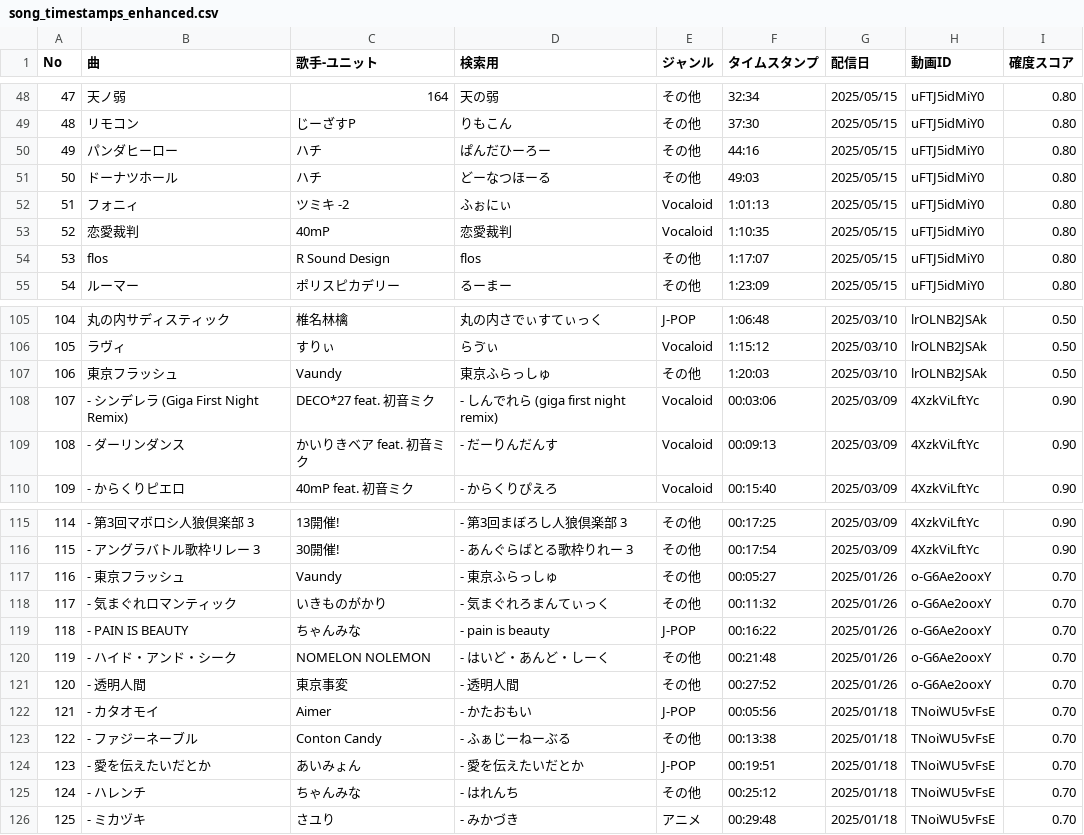
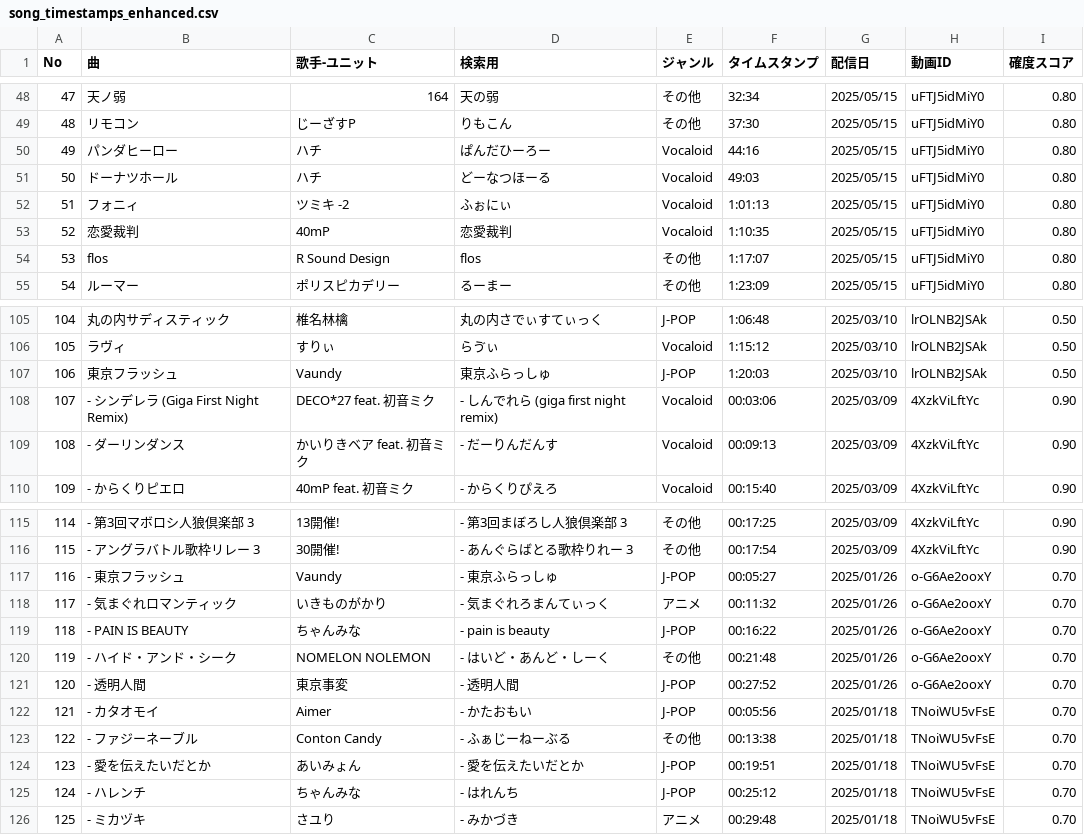
Before and after one commit to kureha2310/youtube-timestamp-scraper, a CSV file: output/csv/song_timestamps_enhanced.csv, drawn as a sheet; only a part is shown, gaps mark what is left out; the diff covers the shown part only.

```diff
--- a/output/csv/song_timestamps_enhanced.csv
+++ b/output/csv/song_timestamps_enhanced.csv
@@ -49,4 +49,4 @@
 48,リモコン,じーざすP,りもこん,その他,37:30,2025/05/15,uFTJ5idMiY0,0.80
-49,パンダヒーロー,ハチ,ぱんだひーろー,その他,44:16,2025/05/15,uFTJ5idMiY0,0.80
-50,ドーナツホール,ハチ,どーなつほーる,その他,49:03,2025/05/15,uFTJ5idMiY0,0.80
+49,パンダヒーロー,ハチ,ぱんだひーろー,Vocaloid,44:16,2025/05/15,uFTJ5idMiY0,0.80
+50,ドーナツホール,ハチ,どーなつほーる,Vocaloid,49:03,2025/05/15,uFTJ5idMiY0,0.80
 51,フォニィ,ツミキ -2,ふぉにぃ,Vocaloid,1:01:13,2025/05/15,uFTJ5idMiY0,0.80
@@ -106,3 +106,3 @@
 105,ラヴィ,すりぃ,らゔぃ,Vocaloid,1:15:12,2025/03/10,lrOLNB2JSAk,0.50
-106,東京フラッシュ,Vaundy,東京ふらっしゅ,その他,1:20:03,2025/03/10,lrOLNB2JSAk,0.50
+106,東京フラッシュ,Vaundy,東京ふらっしゅ,J-POP,1:20:03,2025/03/10,lrOLNB2JSAk,0.50
 107,- シンデレラ (Giga First Night Remix),DECO*27 feat. 初音ミク,- しんでれら (giga first night remix),Vocaloid,00:03:06,2025/03/09,4XzkViLftYc,0.90
@@ -116,7 +116,7 @@
 115,- アングラバトル歌枠リレー 3,30開催!,- あんぐらばとる歌枠りれー 3,その他,00:17:54,2025/03/09,4XzkViLftYc,0.90
-116,- 東京フラッシュ,Vaundy,- 東京ふらっしゅ,その他,00:05:27,2025/01/26,o-G6Ae2ooxY,0.70
-117,- 気まぐれロマンティック,いきものがかり,- 気まぐれろまんてぃっく,その他,00:11:32,2025/01/26,o-G6Ae2ooxY,0.70
+116,- 東京フラッシュ,Vaundy,- 東京ふらっしゅ,J-POP,00:05:27,2025/01/26,o-G6Ae2ooxY,0.70
+117,- 気まぐれロマンティック,いきものがかり,- 気まぐれろまんてぃっく,アニメ,00:11:32,2025/01/26,o-G6Ae2ooxY,0.70
 118,- PAIN IS BEAUTY,ちゃんみな,- pain is beauty,J-POP,00:16:22,2025/01/26,o-G6Ae2ooxY,0.70
 119,- ハイド・アンド・シーク,NOMELON NOLEMON,- はいど・あんど・しーく,その他,00:21:48,2025/01/26,o-G6Ae2ooxY,0.70
-120,- 透明人間,東京事変,- 透明人間,その他,00:27:52,2025/01/26,o-G6Ae2ooxY,0.70
+120,- 透明人間,東京事変,- 透明人間,J-POP,00:27:52,2025/01/26,o-G6Ae2ooxY,0.70
 121,- カタオモイ,Aimer,- かたおもい,J-POP,00:05:56,2025/01/18,TNoiWU5vFsE,0.70
@@ -124,3 +124,3 @@
 123,- 愛を伝えたいだとか,あいみょん,- 愛を伝えたいだとか,J-POP,00:19:51,2025/01/18,TNoiWU5vFsE,0.70
-124,- ハレンチ,ちゃんみな,- はれんち,その他,00:25:12,2025/01/18,TNoiWU5vFsE,0.70
+124,- ハレンチ,ちゃんみな,- はれんち,J-POP,00:25:12,2025/01/18,TNoiWU5vFsE,0.70
 125,- ミカヅキ,さユり,- みかづき,アニメ,00:29:48,2025/01/18,TNoiWU5vFsE,0.70
```
Also changed, not shown: 23 edited cells elsewhere in this file, output/csv/song_timestamps_porpo.csv, 29 other files.
